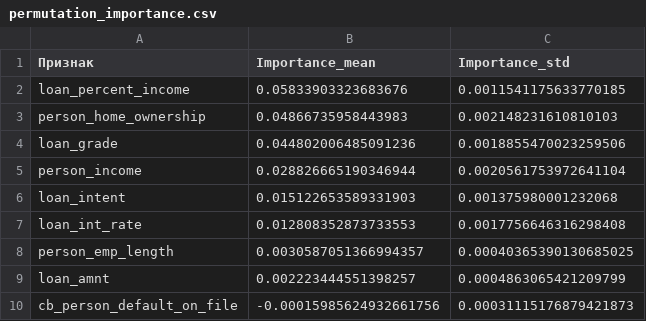
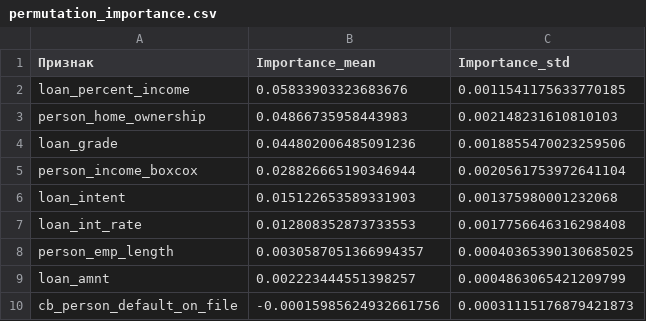
Before and after one commit to IvanMMMLich/loan-approval-prediction-v2, a CSV file: results/step5_feature_engineering/1_transformations/tables/permutation_importance.csv, drawn as a sheet.

```diff
--- a/results/step5_feature_engineering/1_transformations/tables/permutation_importance.csv
+++ b/results/step5_feature_engineering/1_transformations/tables/permutation_importance.csv
@@ -4,3 +4,3 @@ person_home_ownership,0.04866735958443983,0.002148231610810103
 loan_grade,0.044802006485091236,0.0018855470023259506
-person_income,0.028826665190346944,0.0020561753972641104
+person_income_boxcox,0.028826665190346944,0.0020561753972641104
 loan_intent,0.015122653589331903,0.001375980001232068
```
Also changed, not shown: results/step5_feature_engineering/1_transformations/tables/pearson_correlation_matrix.csv, results/step5_feature_engineering/1_transformations/tables/spearman_correlation_matrix.csv, 13 other files.
